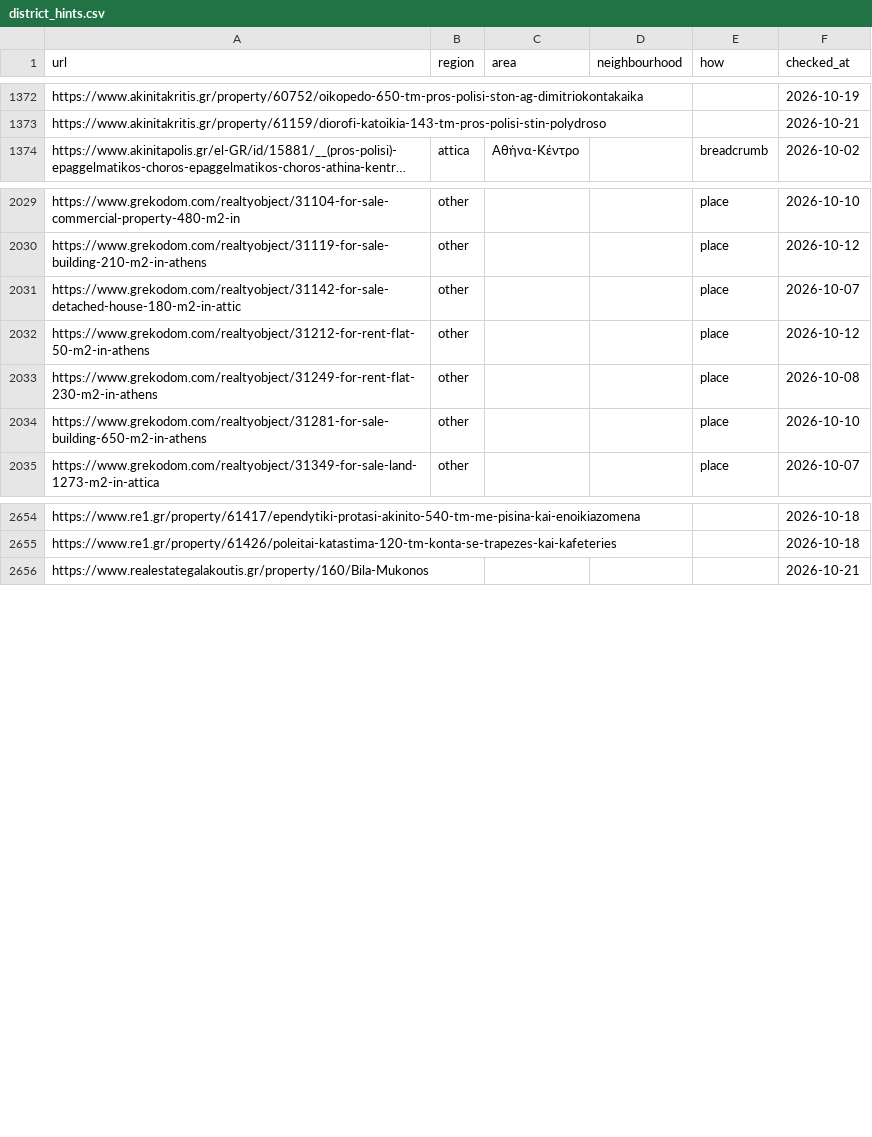
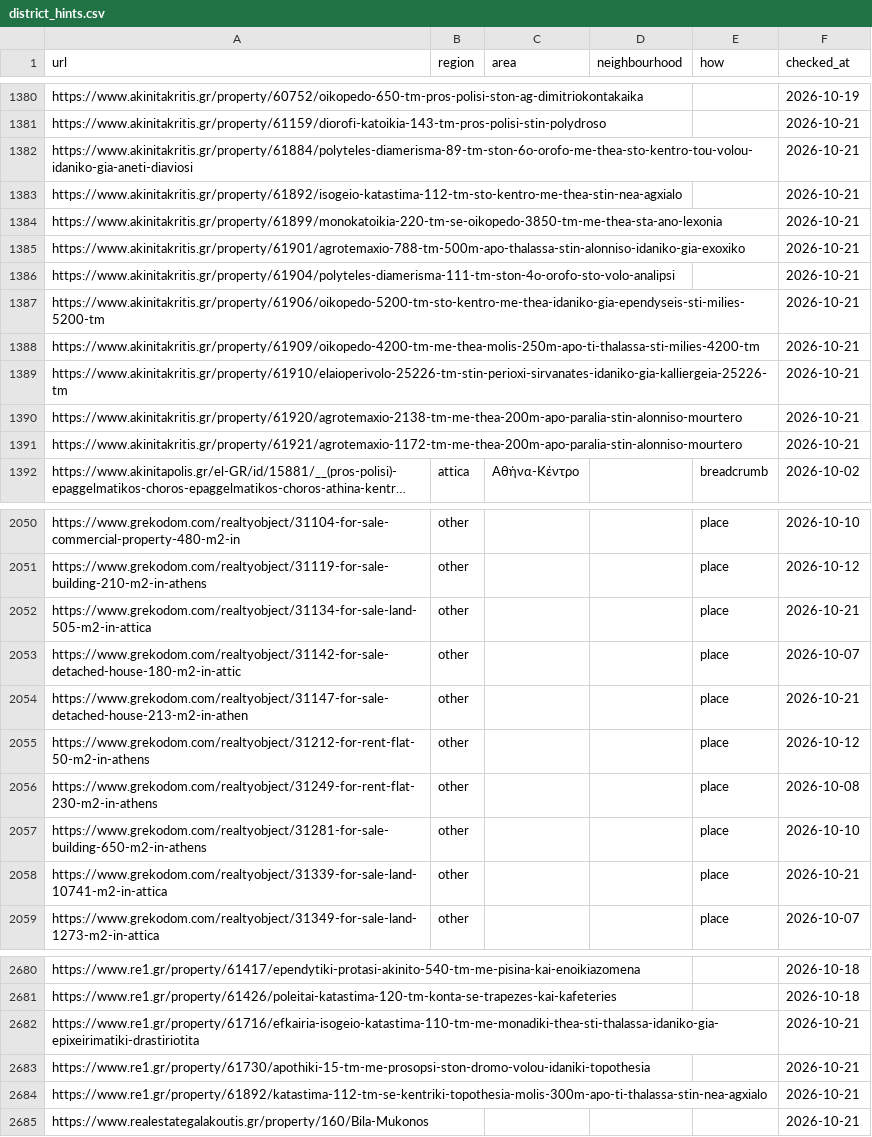
Before and after one commit to jenyshir-eng/Greece-real-estate, a CSV file: cities/athens/data/listings/district_hints.csv, drawn as a sheet; only a part is shown, gaps mark what is left out; long unchanged cells end in …; the diff covers the shown part only; the diff names each change by its address in the sheet, - before the commit and + after, or states it on an @@ line.

```diff
--- a/cities/athens/data/listings/district_hints.csv
+++ b/cities/athens/data/listings/district_hints.csv
+row 1382: https://www.akinitakritis.gr/property/61884/polyteles-diamerisma-89-tm-ston-6o-orofo-me-thea-sto-kentro-tou-volou-idaniko-gia-aneti-diaviosi |  |  |  |  | 2026-10-21
+row 1383: https://www.akinitakritis.gr/property/61892/isogeio-katastima-112-tm-sto-kentro-me-thea-stin-nea-agxialo |  |  |  |  | 2026-10-21
+row 1384: https://www.akinitakritis.gr/property/61899/monokatoikia-220-tm-se-oikopedo-3850-tm-me-thea-sta-ano-lexonia |  |  |  |  | 2026-10-21
+row 1385: https://www.akinitakritis.gr/property/61901/agrotemaxio-788-tm-500m-apo-thalassa-stin-alonniso-idaniko-gia-exoxiko |  |  |  |  | 2026-10-21
+row 1386: https://www.akinitakritis.gr/property/61904/polyteles-diamerisma-111-tm-ston-4o-orofo-sto-volo-analipsi |  |  |  |  | 2026-10-21
+row 1387: https://www.akinitakritis.gr/property/61906/oikopedo-5200-tm-sto-kentro-me-thea-idaniko-gia-ependyseis-sti-milies-5200-tm |  |  |  |  | 2026-10-21
+row 1388: https://www.akinitakritis.gr/property/61909/oikopedo-4200-tm-me-thea-molis-250m-apo-ti-thalassa-sti-milies-4200-tm |  |  |  |  | 2026-10-21
+row 1389: https://www.akinitakritis.gr/property/61910/elaioperivolo-25226-tm-stin-perioxi-sirvanates-idaniko-gia-kalliergeia-25226-tm |  |  |  |  | 2026-10-21
+row 1390: https://www.akinitakritis.gr/property/61920/agrotemaxio-2138-tm-me-thea-200m-apo-paralia-stin-alonniso-mourtero |  |  |  |  | 2026-10-21
+row 1391: https://www.akinitakritis.gr/property/61921/agrotemaxio-1172-tm-me-thea-200m-apo-paralia-stin-alonniso-mourtero |  |  |  |  | 2026-10-21
+row 2052: https://www.grekodom.com/realtyobject/31134-for-sale-land-505-m2-in-attica | other |  |  | place | 2026-10-21
+row 2054: https://www.grekodom.com/realtyobject/31147-for-sale-detached-house-213-m2-in-athen | other |  |  | place | 2026-10-21
+row 2058: https://www.grekodom.com/realtyobject/31339-for-sale-land-10741-m2-in-attica | other |  |  | place | 2026-10-21
+row 2682: https://www.re1.gr/property/61716/efkairia-isogeio-katastima-110-tm-me-monadiki-thea-sti-thalassa-idaniko-gia-epixeirimatiki-drastiriotita |  |  |  |  | 2026-10-21
+row 2683: https://www.re1.gr/property/61730/apothiki-15-tm-me-prosopsi-ston-dromo-volou-idaniki-topothesia |  |  |  |  | 2026-10-21
+row 2684: https://www.re1.gr/property/61892/katastima-112-tm-se-kentriki-topothesia-molis-300m-apo-ti-thalassa-stin-nea-agxialo |  |  |  |  | 2026-10-21
```
Also changed, not shown: 13 added rows elsewhere in this file, cities/athens/data/listings/collect_report.csv, cities/athens/data/listings/listings_telegram.csv, 13 other files.
